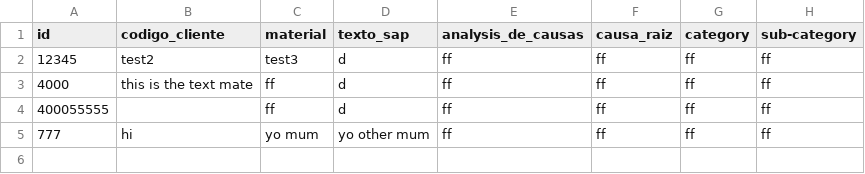
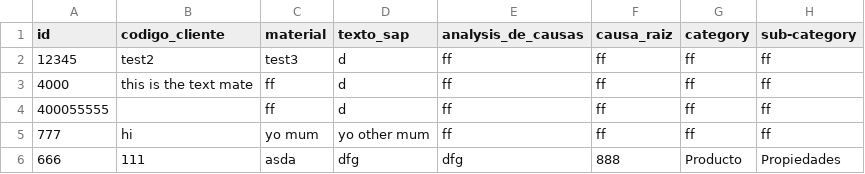
Before and after one commit to blancafs/BootstrapIncidences, a CSV file: data/general_data.csv, drawn as a sheet.

```diff
--- a/data/general_data.csv
+++ b/data/general_data.csv
@@ -5 +5,2 @@ id,codigo_cliente,material,texto_sap,analysis_de_causas,causa_raiz,category,sub-
 777,hi,yo mum,yo other mum,ff,ff,ff,ff
+666,111,asda,dfg,dfg,888,Producto,Propiedades
```
Also changed, not shown: data/training_data.csv.
